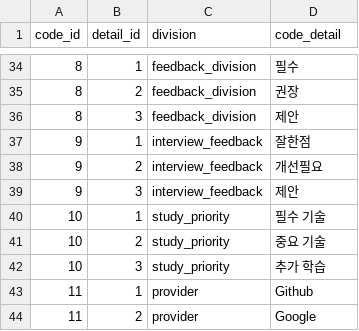
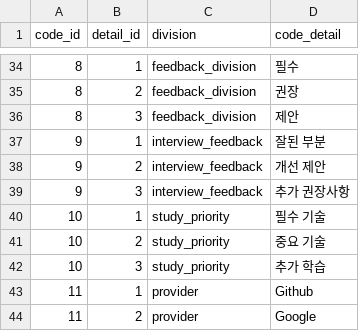
Before and after one commit to moduFinalProject/Backend, a CSV file: seed_data/codes.csv, drawn as a sheet; only a part is shown, gaps mark what is left out.

```diff
--- a/seed_data/codes.csv
+++ b/seed_data/codes.csv
@@ -36,5 +36,5 @@ code_id,detail_id,division,code_detail
 8,3,feedback_division,제안
-9,1,interview_feedback,잘한점
-9,2,interview_feedback,개선필요
-9,3,interview_feedback,제안
+9,1,interview_feedback,잘된 부분
+9,2,interview_feedback,개선 제안
+9,3,interview_feedback,추가 권장사항
 10,1,study_priority,필수 기술
```
Also changed, not shown: 1 other file.
